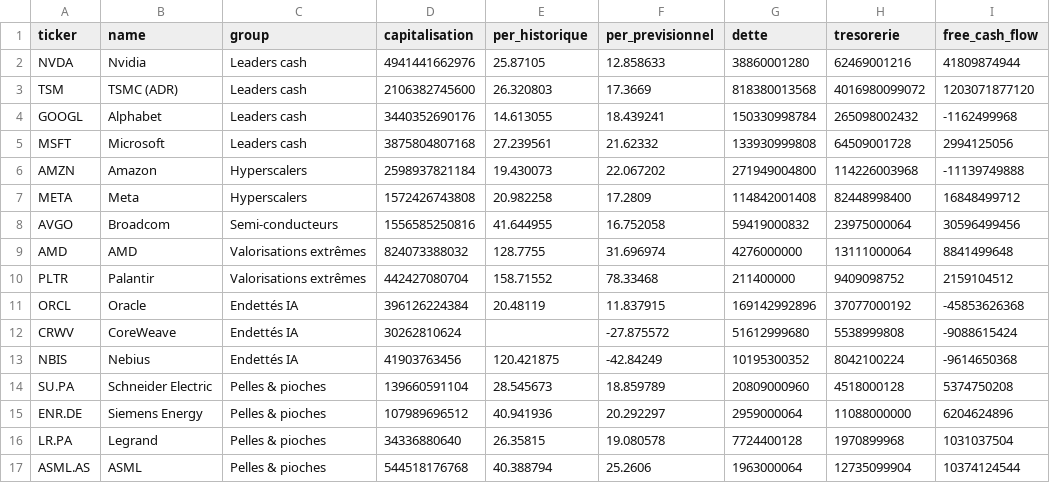
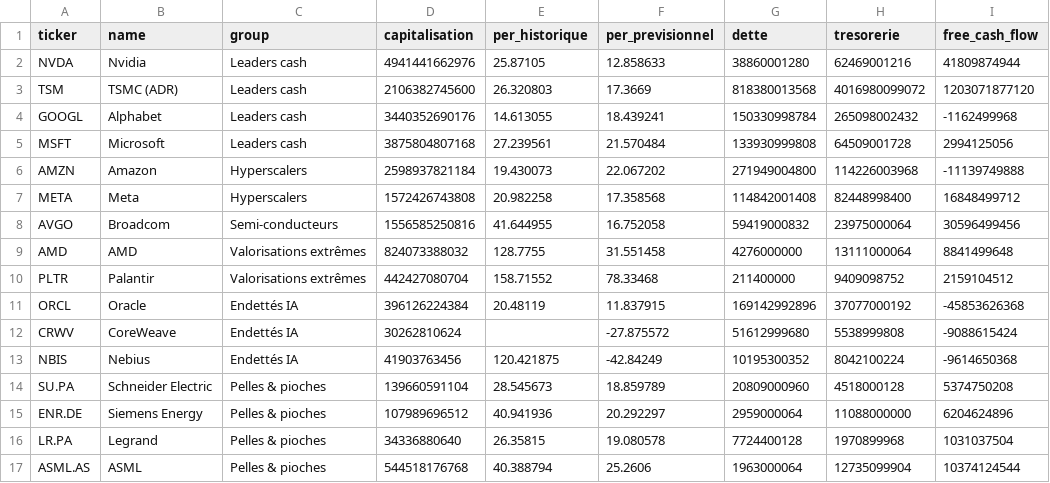
Before and after one commit to paulleriic/ai-bubble-tracker, a CSV file: data/fundamentals.csv, drawn as a sheet; only a part is shown; the diff names each change by its address in the sheet, - before the commit and + after, or states it on an @@ line.

```diff
--- a/data/fundamentals.csv
+++ b/data/fundamentals.csv
-F5 (per_previsionnel): 21.62332
+F5 (per_previsionnel): 21.570484
-F7 (per_previsionnel): 17.2809
+F7 (per_previsionnel): 17.358568
-F9 (per_previsionnel): 31.696974
+F9 (per_previsionnel): 31.551458
```
Also changed, not shown: data/prices.csv, 2 other files.
